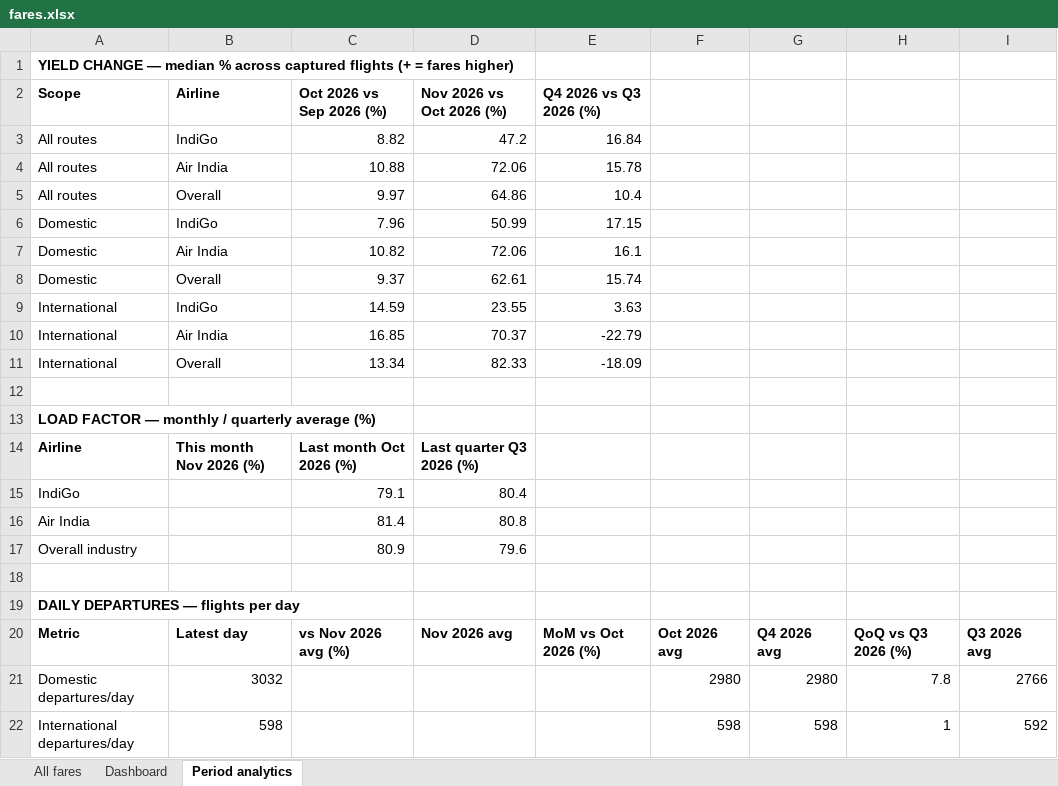
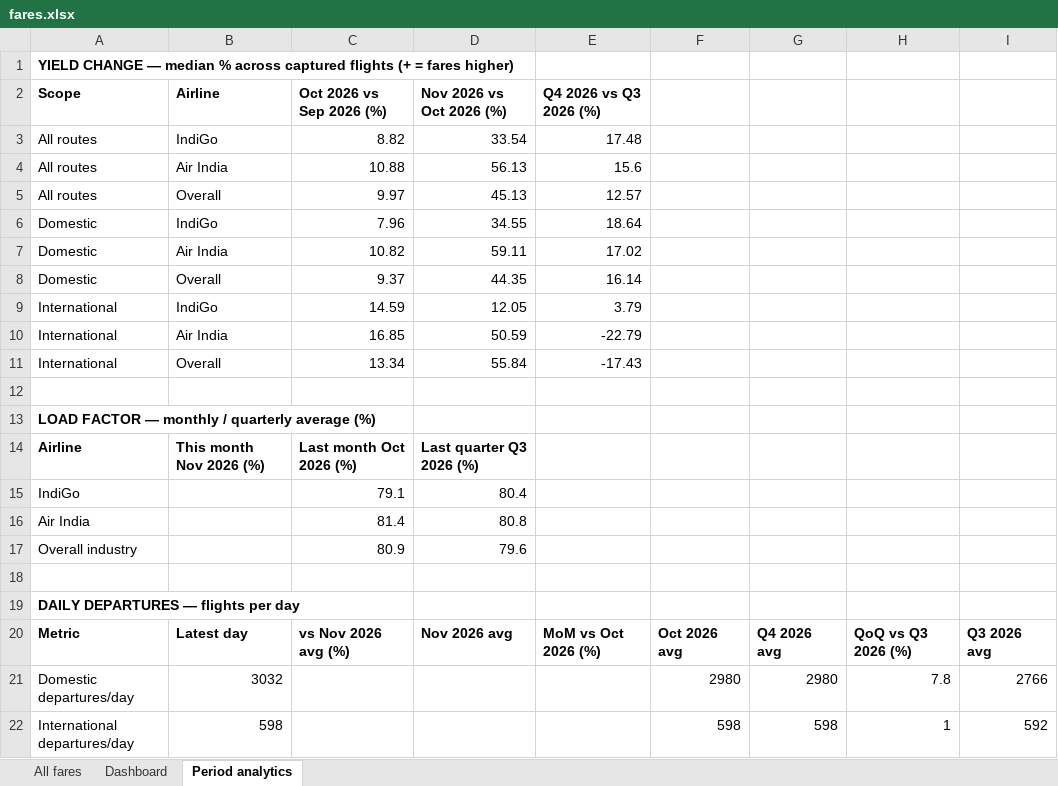
Before and after one commit to isgulati95-code/flight-fare-tracker, an Excel workbook: fares.xlsx, sheet Period analytics, drawn as a sheet; values as stored, in another font and other column widths than the file's, no borders; the diff names each change by its address in the sheet, - before the commit and + after, or states it on an @@ line.

```diff
--- a/fares.xlsx (sheet Period analytics)
+++ b/fares.xlsx (sheet Period analytics)
-D3 (Nov 2026 vs Oct 2026 (%)): 47.2
+D3 (Nov 2026 vs Oct 2026 (%)): 33.54
-E3 (Q4 2026 vs Q3 2026 (%)): 16.84
+E3 (Q4 2026 vs Q3 2026 (%)): 17.48
-D4 (Nov 2026 vs Oct 2026 (%)): 72.06
+D4 (Nov 2026 vs Oct 2026 (%)): 56.13
-E4 (Q4 2026 vs Q3 2026 (%)): 15.78
+E4 (Q4 2026 vs Q3 2026 (%)): 15.6
-D5 (Nov 2026 vs Oct 2026 (%)): 64.86
+D5 (Nov 2026 vs Oct 2026 (%)): 45.13
-E5 (Q4 2026 vs Q3 2026 (%)): 10.4
+E5 (Q4 2026 vs Q3 2026 (%)): 12.57
-D6 (Nov 2026 vs Oct 2026 (%)): 50.99
+D6 (Nov 2026 vs Oct 2026 (%)): 34.55
-E6 (Q4 2026 vs Q3 2026 (%)): 17.15
+E6 (Q4 2026 vs Q3 2026 (%)): 18.64
-D7 (Nov 2026 vs Oct 2026 (%)): 72.06
+D7 (Nov 2026 vs Oct 2026 (%)): 59.11
-E7 (Q4 2026 vs Q3 2026 (%)): 16.1
+E7 (Q4 2026 vs Q3 2026 (%)): 17.02
-D8 (Nov 2026 vs Oct 2026 (%)): 62.61
+D8 (Nov 2026 vs Oct 2026 (%)): 44.35
-E8 (Q4 2026 vs Q3 2026 (%)): 15.74
+E8 (Q4 2026 vs Q3 2026 (%)): 16.14
-D9 (Nov 2026 vs Oct 2026 (%)): 23.55
+D9 (Nov 2026 vs Oct 2026 (%)): 12.05
-E9 (Q4 2026 vs Q3 2026 (%)): 3.63
+E9 (Q4 2026 vs Q3 2026 (%)): 3.79
-D10 (Nov 2026 vs Oct 2026 (%)): 70.37
+D10 (Nov 2026 vs Oct 2026 (%)): 50.59
-D11 (Nov 2026 vs Oct 2026 (%)): 82.33
+D11 (Nov 2026 vs Oct 2026 (%)): 55.84
-E11 (Q4 2026 vs Q3 2026 (%)): -18.09
+E11 (Q4 2026 vs Q3 2026 (%)): -17.43
```
Also changed, not shown: sheet All fares, sheet Dashboard, aviation.xlsx, 3 other files.
